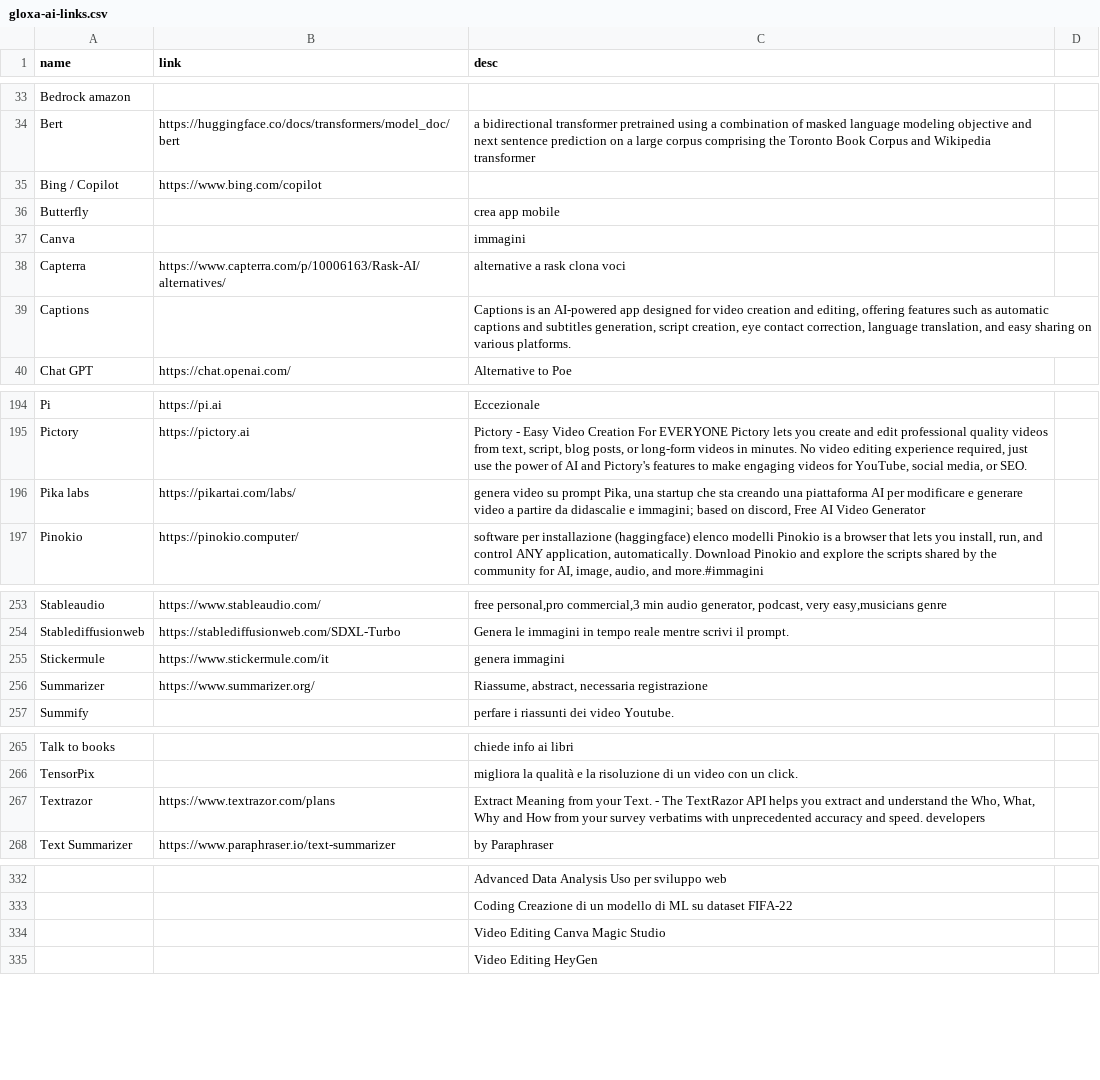
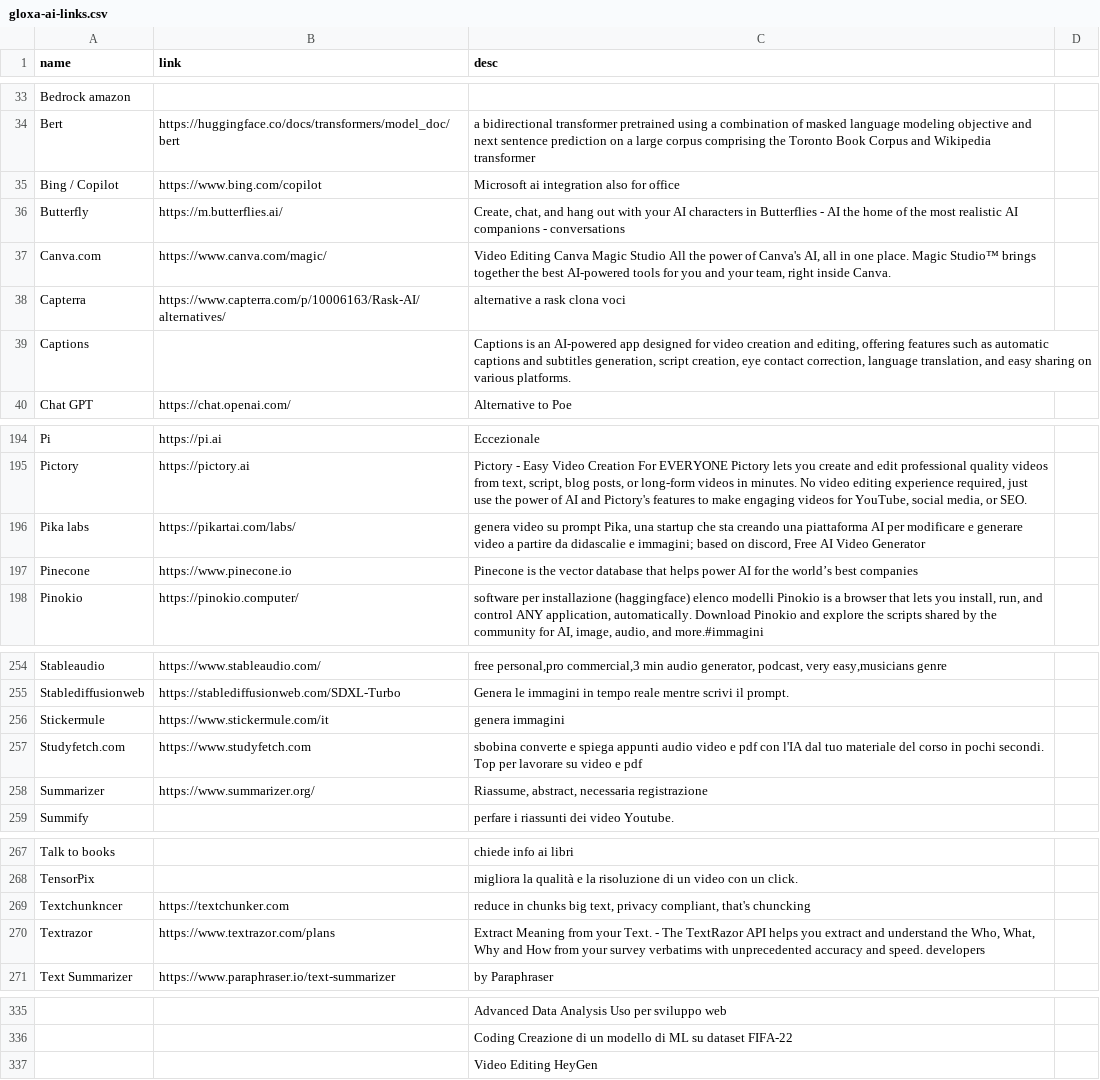
Before and after one commit to iusondemand/artificial-intelligence-links, a CSV file: gloxa-ai-links.csv, drawn as a sheet; only a part is shown, gaps mark what is left out; removed rows and columns are numbered as before the commit, all else as after; the diff names each change by its address in the sheet, - before the commit and + after, or states it on an @@ line.

Commit message:
New resources and links updated
In the field of conversations, like pi.ai or summarization of voice, and much more as usual

```diff
--- a/gloxa-ai-links.csv
+++ b/gloxa-ai-links.csv
-C35 (desc): (empty)
+C35 (desc): Microsoft ai integration also for office
-B36 (link): (empty)
+B36 (link): https://m.butterflies.ai/
-C36 (desc): crea app mobile
+C36 (desc): Create, chat, and hang out with your AI characters in Butterflies - AI the home of the most realistic AI companions - conversations
-row 37: Canva |  | immagini
+row 37: Canva.com | https://www.canva.com/magic/ | Video Editing Canva Magic Studio All the power of Canva's AI, all in one place. Magic Studio™ brings together the best AI-powered tools for you and your team, right inside Canva.
+row 197: Pinecone | https://www.pinecone.io | Pinecone is the vector database that helps power AI for the world’s best companies
+row 257: Studyfetch.com | https://www.studyfetch.com | sbobina converte e spiega appunti audio video e pdf con l'IA dal tuo materiale del corso in pochi secondi. Top per lavorare su video e pdf
+row 269: Textchunkncer | https://textchunker.com | reduce in chunks big text, privacy compliant, that's chuncking
-row 334:  |  | Video Editing Canva Magic Studio
```
